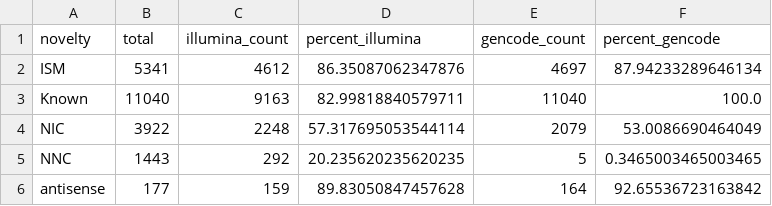
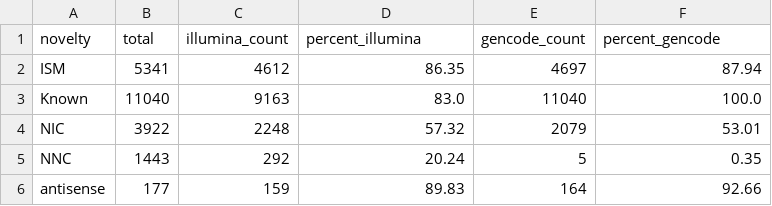
Before and after one commit to dewyman/TALON-paper-2019, a CSV file: analysis_scripts/compare_sjs/isoform_sj_makeup/ont_K562_isoform_sj_support_summary.csv, drawn as a sheet.

```diff
--- a/analysis_scripts/compare_sjs/isoform_sj_makeup/ont_K562_isoform_sj_support_summary.csv
+++ b/analysis_scripts/compare_sjs/isoform_sj_makeup/ont_K562_isoform_sj_support_summary.csv
@@ -1,6 +1,6 @@
 novelty,total,illumina_count,percent_illumina,gencode_count,percent_gencode
-ISM,5341,4612,86.35087062347876,4697,87.94233289646134
-Known,11040,9163,82.99818840579711,11040,100.0
-NIC,3922,2248,57.317695053544114,2079,53.0086690464049
-NNC,1443,292,20.235620235620235,5,0.3465003465003465
-antisense,177,159,89.83050847457628,164,92.65536723163842
+ISM,5341,4612,86.35,4697,87.94
+Known,11040,9163,83.0,11040,100.0
+NIC,3922,2248,57.32,2079,53.01
+NNC,1443,292,20.24,5,0.35
+antisense,177,159,89.83,164,92.66
```
Also changed, not shown: analysis_scripts/compare_sjs/isoform_sj_makeup/ont_GM12878_isoform_sj_support_summary.csv, analysis_scripts/compare_sjs/isoform_sj_makeup/ont_HepG2_isoform_sj_support_summary.csv, 3 other files.
